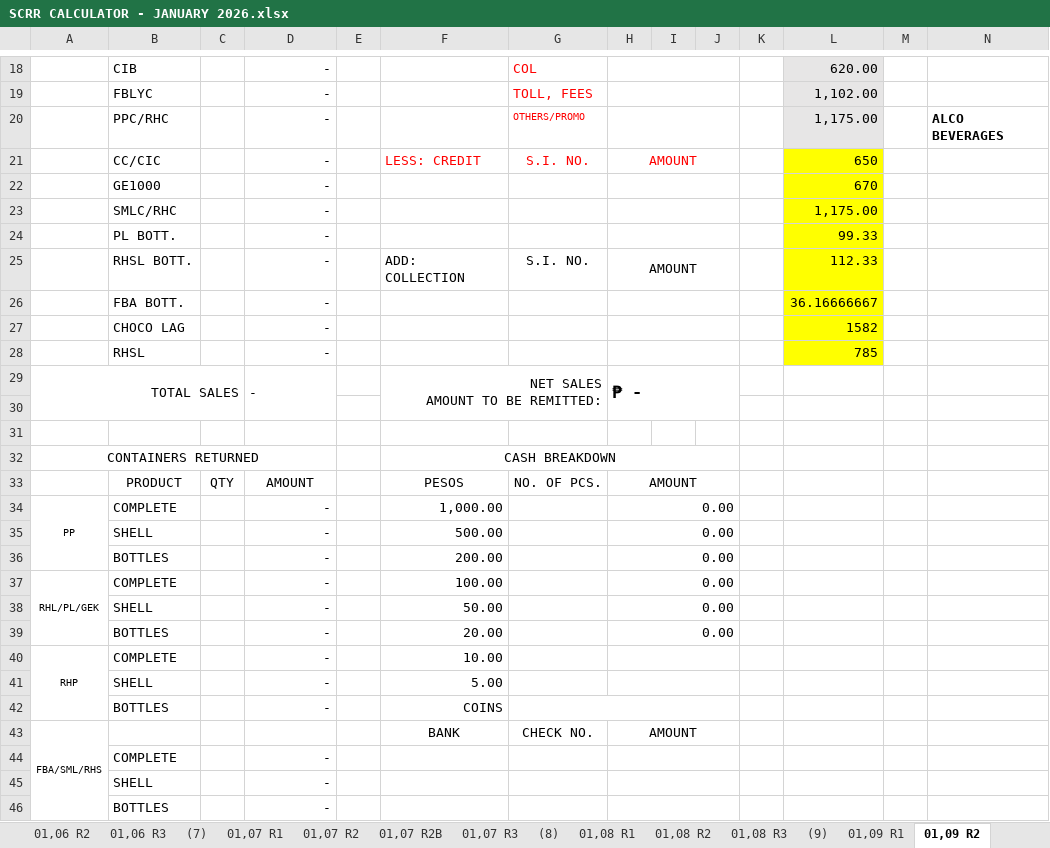
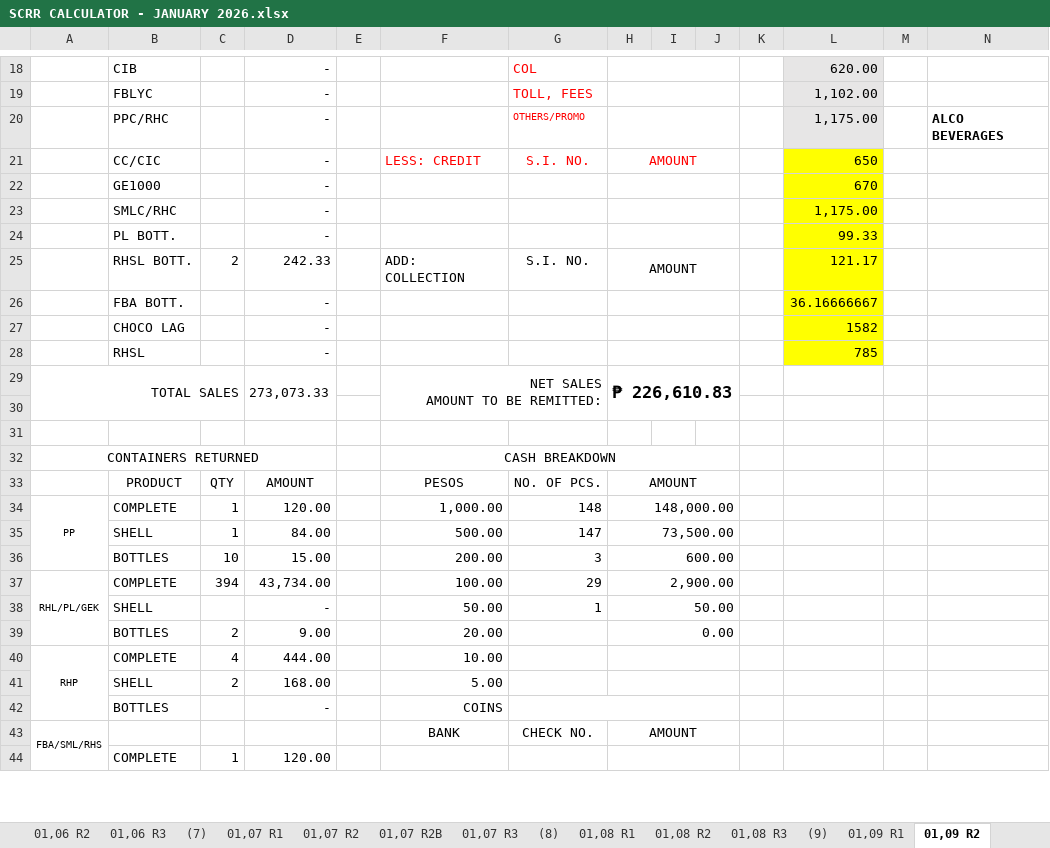
Before and after one commit to fliqlo/GBDS, an Excel workbook: GBDS JANUARY FILES 2026/SCRR CALCULATOR - JANUARY 2026.xlsx, sheet 01,09 R2, drawn as a sheet; only a part is shown, gaps mark what is left out; values as stored, in another font and other column widths than the file's, no borders; charts and pictures not drawn; removed rows and columns are numbered as before the commit, all else as after; rows hold the shown columns only; the diff covers the shown part only; the diff names each change by its address in the sheet, - before the commit and + after, or states it on an @@ line.

```diff
--- a/GBDS JANUARY FILES 2026/SCRR CALCULATOR - JANUARY 2026.xlsx (sheet 01,09 R2)
+++ b/GBDS JANUARY FILES 2026/SCRR CALCULATOR - JANUARY 2026.xlsx (sheet 01,09 R2)
-C25: (empty)
+C25: 2
-D25: -
+D25: 242.33
-L25: 112.33
+L25: 121.17
-D29: -
+D29: 273,073.33
-H29: ₱ -
+H29: ₱ 226,610.83
-C34:C35: (empty)
+C34:C35: 1
-D34: -
+D34: 120.00
-G34: (empty)
+G34: 148
-H34: 0.00
+H34: 148,000.00
-D35: -
+D35: 84.00
-G35: (empty)
+G35: 147
-H35: 0.00
+H35: 73,500.00
-C36: (empty)
+C36: 10
-D36: -
+D36: 15.00
-G36: (empty)
+G36: 3
-H36: 0.00
+H36: 600.00
-C37: (empty)
+C37: 394
-D37: -
+D37: 43,734.00
-G37: (empty)
+G37: 29
-H37: 0.00
+H37: 2,900.00
-G38: (empty)
+G38: 1
-H38: 0.00
+H38: 50.00
-C39: (empty)
+C39: 2
-D39: -
+D39: 9.00
-C40: (empty)
+C40: 4
-D40: -
+D40: 444.00
-C41: (empty)
+C41: 2
-D41: -
+D41: 168.00
-C44: (empty)
+C44: 1
-D44: -
+D44: 120.00
-row 45:  | SHELL |  | -
-row 46:  | BOTTLES |  | -
```
Also changed, not shown: 2 added rows, 31 edited cells and cell formats elsewhere in this sheet, sheet 01,09 R3, sheet 01,09 R1, sheet 01,10 R3, sheet 01,12 R3, sheet 01,10 R1, sheet 01,12 R1, 18 more sheets, GBDS JANUARY FILES 2026/CSR MONTH OF JANUARY 2026.xlsx, GBDS JANUARY FILES 2026/SHORT OVER ALL ROUTES - JANUARY 2026.xlsx.
